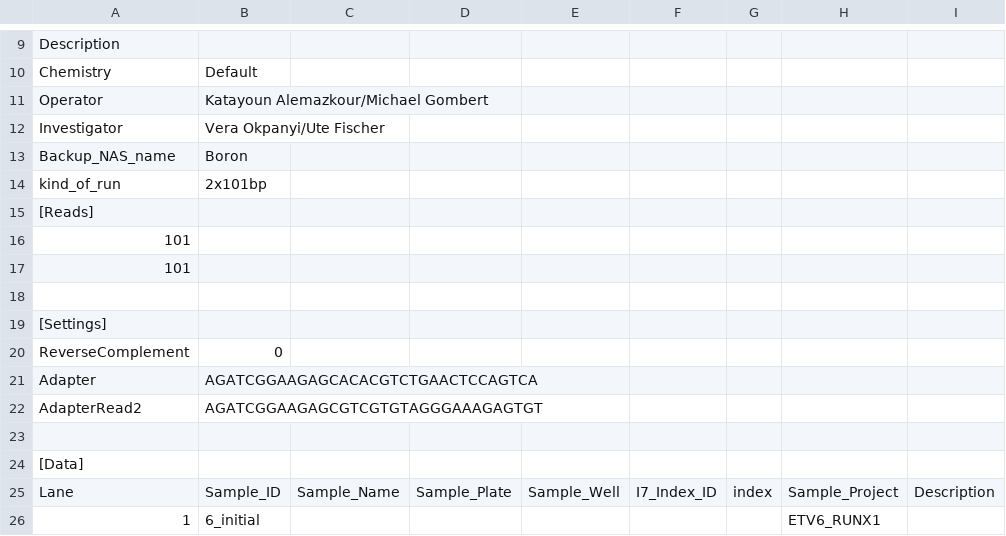
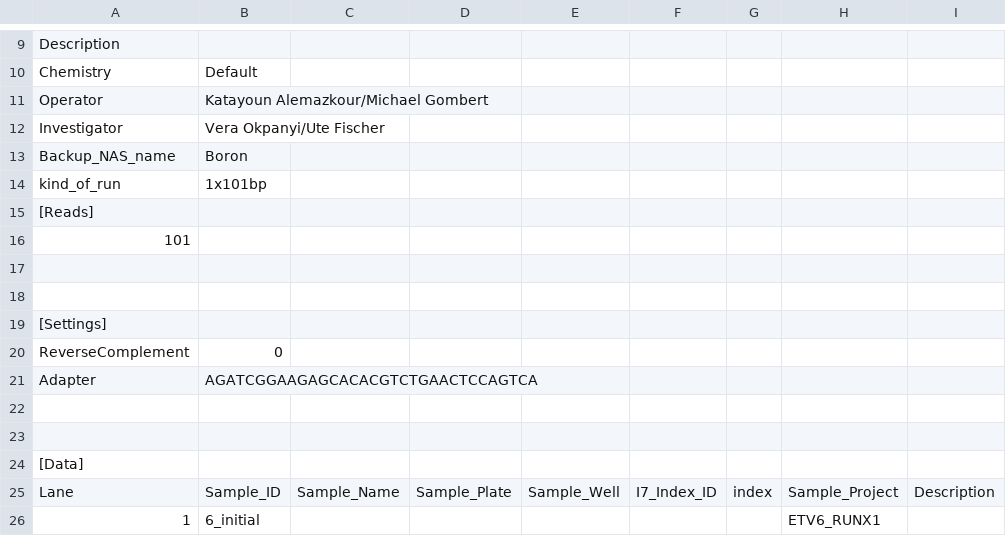
Before and after one commit to sjanssen2/spike, a CSV file: data/samplesheets/121114_SN737_0228_AC12CGACXX_spike.csv, drawn as a sheet; only a part is shown, gaps mark what is left out; rows hold the shown columns only; the diff names each change by its address in the sheet, - before the commit and + after, or states it on an @@ line.

Commit message:
correcting information about being single end run

```diff
--- a/data/samplesheets/121114_SN737_0228_AC12CGACXX_spike.csv
+++ b/data/samplesheets/121114_SN737_0228_AC12CGACXX_spike.csv
-B14: 2x101bp
+B14: 1x101bp
-A17: 101
+A17: (empty)
-row 22: AdapterRead2 | AGATCGGAAGAGCGTCGTGTAGGGAAAGAGTGT
+row 22: (empty)
```
